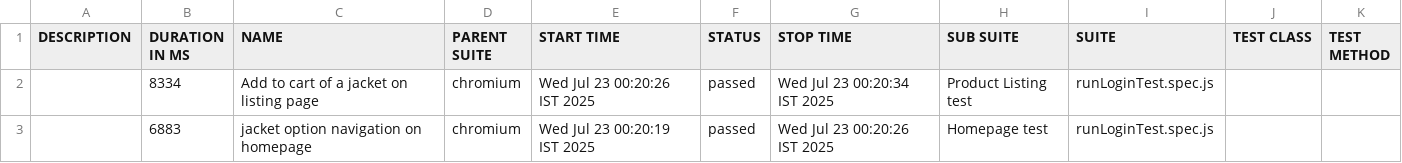
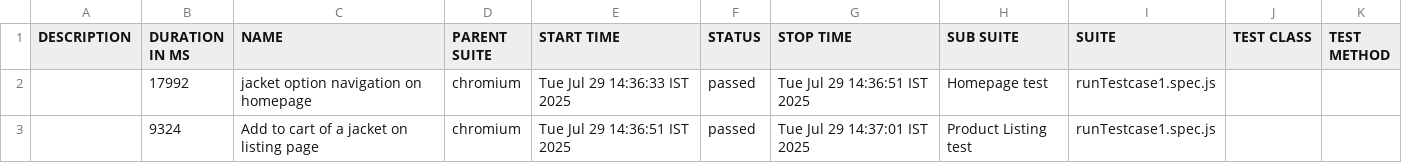
Before and after one commit to aswinautomationtester1098/Automation-frameworks, a CSV file: allure-report/data/suites.csv, drawn as a sheet.

```diff
--- a/allure-report/data/suites.csv
+++ b/allure-report/data/suites.csv
@@ -1,3 +1,3 @@
 "DESCRIPTION","DURATION IN MS","NAME","PARENT SUITE","START TIME","STATUS","STOP TIME","SUB SUITE","SUITE","TEST CLASS","TEST METHOD"
-"","8334","Add to cart of a jacket on listing page","chromium","Wed Jul 23 00:20:26 IST 2025","passed","Wed Jul 23 00:20:34 IST 2025","Product Listing test","runLoginTest.spec.js","",""
-"","6883","jacket option navigation on homepage","chromium","Wed Jul 23 00:20:19 IST 2025","passed","Wed Jul 23 00:20:26 IST 2025","Homepage test","runLoginTest.spec.js","",""
+"","17992","jacket option navigation on homepage","chromium","Tue Jul 29 14:36:33 IST 2025","passed","Tue Jul 29 14:36:51 IST 2025","Homepage test","runTestcase1.spec.js","",""
+"","9324","Add to cart of a jacket on listing page","chromium","Tue Jul 29 14:36:51 IST 2025","passed","Tue Jul 29 14:37:01 IST 2025","Product Listing test","runTestcase1.spec.js","",""
```
Also changed, not shown: 40 other files.
